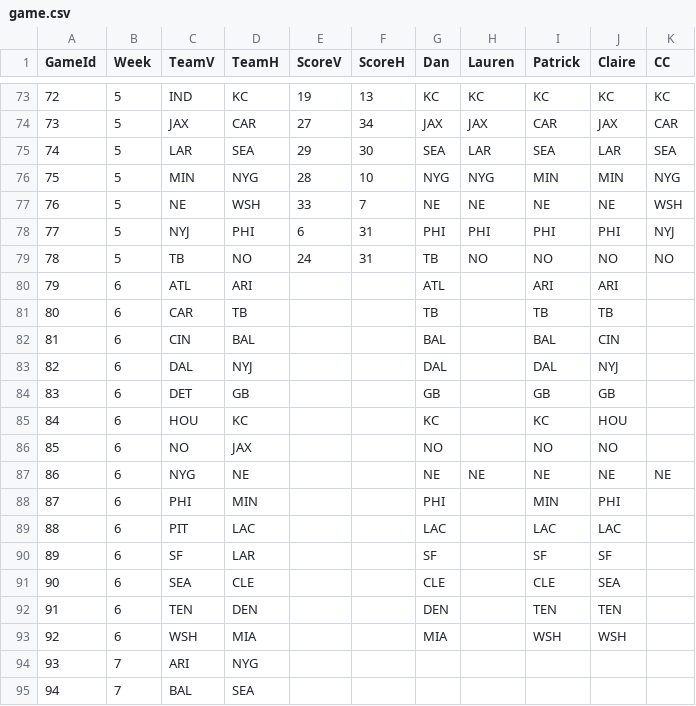
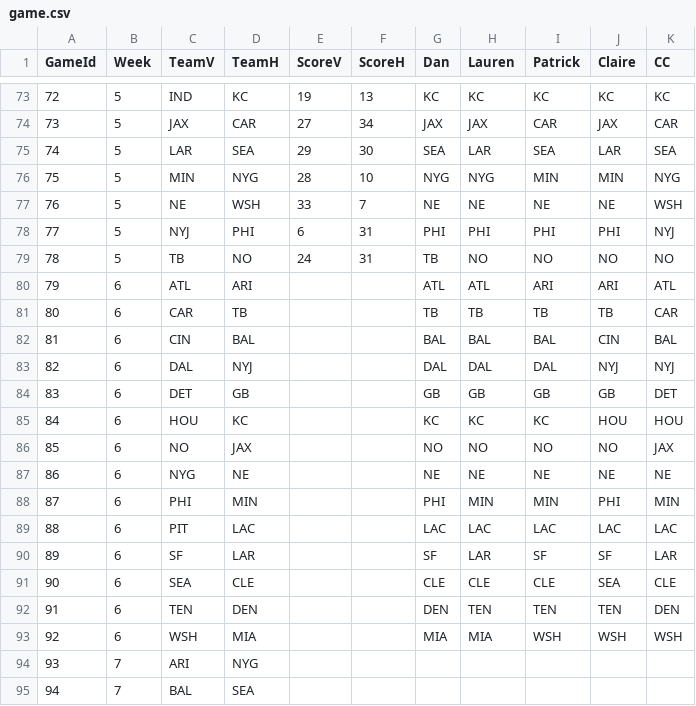
Before and after one commit to dnegrey/nflFamilyPicks, a CSV file: var/game.csv, drawn as a sheet; only a part is shown, gaps mark what is left out.

Commit message:
finished week 6 picks

```diff
--- a/var/game.csv
+++ b/var/game.csv
@@ -79,16 +79,16 @@ GameId,Week,TeamV,TeamH,ScoreV,ScoreH,Dan,Lauren,Patrick,Claire,CC
 78,5,TB,NO,24,31,TB,NO,NO,NO,NO
-79,6,ATL,ARI,,,ATL,,ARI,ARI,
-80,6,CAR,TB,,,TB,,TB,TB,
-81,6,CIN,BAL,,,BAL,,BAL,CIN,
-82,6,DAL,NYJ,,,DAL,,DAL,NYJ,
-83,6,DET,GB,,,GB,,GB,GB,
-84,6,HOU,KC,,,KC,,KC,HOU,
-85,6,NO,JAX,,,NO,,NO,NO,
+79,6,ATL,ARI,,,ATL,ATL,ARI,ARI,ATL
+80,6,CAR,TB,,,TB,TB,TB,TB,CAR
+81,6,CIN,BAL,,,BAL,BAL,BAL,CIN,BAL
+82,6,DAL,NYJ,,,DAL,DAL,DAL,NYJ,NYJ
+83,6,DET,GB,,,GB,GB,GB,GB,DET
+84,6,HOU,KC,,,KC,KC,KC,HOU,HOU
+85,6,NO,JAX,,,NO,NO,NO,NO,JAX
 86,6,NYG,NE,,,NE,NE,NE,NE,NE
-87,6,PHI,MIN,,,PHI,,MIN,PHI,
-88,6,PIT,LAC,,,LAC,,LAC,LAC,
-89,6,SF,LAR,,,SF,,SF,SF,
-90,6,SEA,CLE,,,CLE,,CLE,SEA,
-91,6,TEN,DEN,,,DEN,,TEN,TEN,
-92,6,WSH,MIA,,,MIA,,WSH,WSH,
+87,6,PHI,MIN,,,PHI,MIN,MIN,PHI,MIN
+88,6,PIT,LAC,,,LAC,LAC,LAC,LAC,LAC
+89,6,SF,LAR,,,SF,LAR,SF,SF,LAR
+90,6,SEA,CLE,,,CLE,CLE,CLE,SEA,CLE
+91,6,TEN,DEN,,,DEN,TEN,TEN,TEN,DEN
+92,6,WSH,MIA,,,MIA,MIA,WSH,WSH,WSH
 93,7,ARI,NYG,,,,,,,
```
